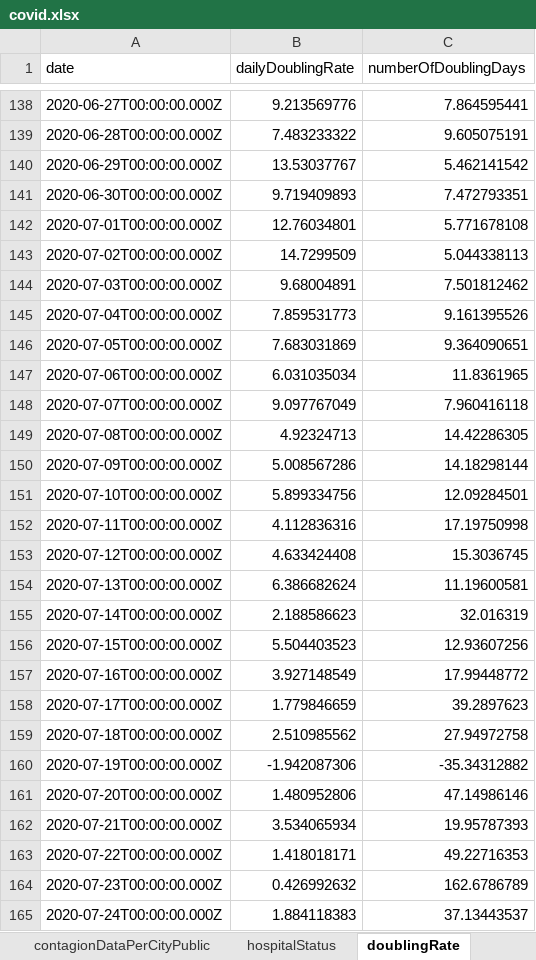
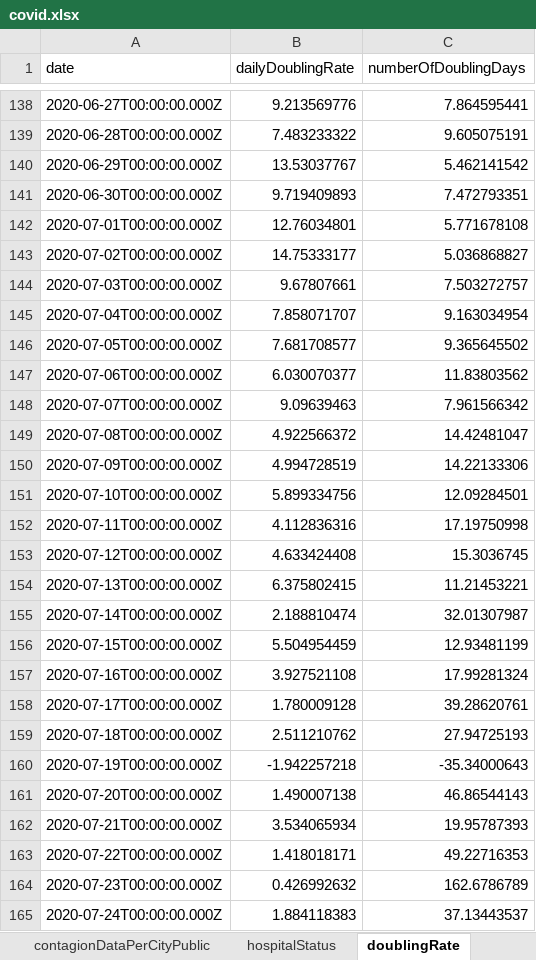
Before and after one commit to erasta/CovidDataIsrael, an Excel workbook: out/covid.xlsx, sheet doublingRate, drawn as a sheet; only a part is shown, gaps mark what is left out; values as stored, in another font and other column widths than the file's, no borders; the diff covers the shown part only; the diff names each change by its address in the sheet, - before the commit and + after, or states it on an @@ line.

```diff
--- a/out/covid.xlsx (sheet doublingRate)
+++ b/out/covid.xlsx (sheet doublingRate)
-B143 (dailyDoublingRate): 14.7299509
+B143 (dailyDoublingRate): 14.75333177
-C143 (numberOfDoublingDays): 5.044338113
+C143 (numberOfDoublingDays): 5.036868827
-B144 (dailyDoublingRate): 9.68004891
+B144 (dailyDoublingRate): 9.67807661
-C144 (numberOfDoublingDays): 7.501812462
+C144 (numberOfDoublingDays): 7.503272757
-B145 (dailyDoublingRate): 7.859531773
+B145 (dailyDoublingRate): 7.858071707
-C145 (numberOfDoublingDays): 9.161395526
+C145 (numberOfDoublingDays): 9.163034954
-B146 (dailyDoublingRate): 7.683031869
+B146 (dailyDoublingRate): 7.681708577
-C146 (numberOfDoublingDays): 9.364090651
+C146 (numberOfDoublingDays): 9.365645502
-B147 (dailyDoublingRate): 6.031035034
+B147 (dailyDoublingRate): 6.030070377
-C147 (numberOfDoublingDays): 11.8361965
+C147 (numberOfDoublingDays): 11.83803562
-B148 (dailyDoublingRate): 9.097767049
+B148 (dailyDoublingRate): 9.09639463
-C148 (numberOfDoublingDays): 7.960416118
+C148 (numberOfDoublingDays): 7.961566342
-B149 (dailyDoublingRate): 4.92324713
+B149 (dailyDoublingRate): 4.922566372
-C149 (numberOfDoublingDays): 14.42286305
+C149 (numberOfDoublingDays): 14.42481047
-B150 (dailyDoublingRate): 5.008567286
+B150 (dailyDoublingRate): 4.994728519
-C150 (numberOfDoublingDays): 14.18298144
+C150 (numberOfDoublingDays): 14.22133306
-B154 (dailyDoublingRate): 6.386682624
+B154 (dailyDoublingRate): 6.375802415
-C154 (numberOfDoublingDays): 11.19600581
+C154 (numberOfDoublingDays): 11.21453221
-B155 (dailyDoublingRate): 2.188586623
+B155 (dailyDoublingRate): 2.188810474
-C155 (numberOfDoublingDays): 32.016319
+C155 (numberOfDoublingDays): 32.01307987
-B156 (dailyDoublingRate): 5.504403523
+B156 (dailyDoublingRate): 5.504954459
-C156 (numberOfDoublingDays): 12.93607256
+C156 (numberOfDoublingDays): 12.93481199
-B157 (dailyDoublingRate): 3.927148549
+B157 (dailyDoublingRate): 3.927521108
-C157 (numberOfDoublingDays): 17.99448772
+C157 (numberOfDoublingDays): 17.99281324
-B158 (dailyDoublingRate): 1.779846659
+B158 (dailyDoublingRate): 1.780009128
-C158 (numberOfDoublingDays): 39.2897623
+C158 (numberOfDoublingDays): 39.28620761
-B159 (dailyDoublingRate): 2.510985562
+B159 (dailyDoublingRate): 2.511210762
-C159 (numberOfDoublingDays): 27.94972758
+C159 (numberOfDoublingDays): 27.94725193
-B160 (dailyDoublingRate): -1.942087306
+B160 (dailyDoublingRate): -1.942257218
-C160 (numberOfDoublingDays): -35.34312882
+C160 (numberOfDoublingDays): -35.34000643
-B161 (dailyDoublingRate): 1.480952806
+B161 (dailyDoublingRate): 1.490007138
-C161 (numberOfDoublingDays): 47.14986146
+C161 (numberOfDoublingDays): 46.86544143
```
Also changed, not shown: 16 edited cells elsewhere in this sheet, sheet contagionDataPerCityPublic, sheet patientsPerDate, sheet infectedPerDate, sheet recoveredPerDay, sheet hospitalStatus, sheet infectedByAgeAndGenderPublic, 11 more sheets, 19 other files.
